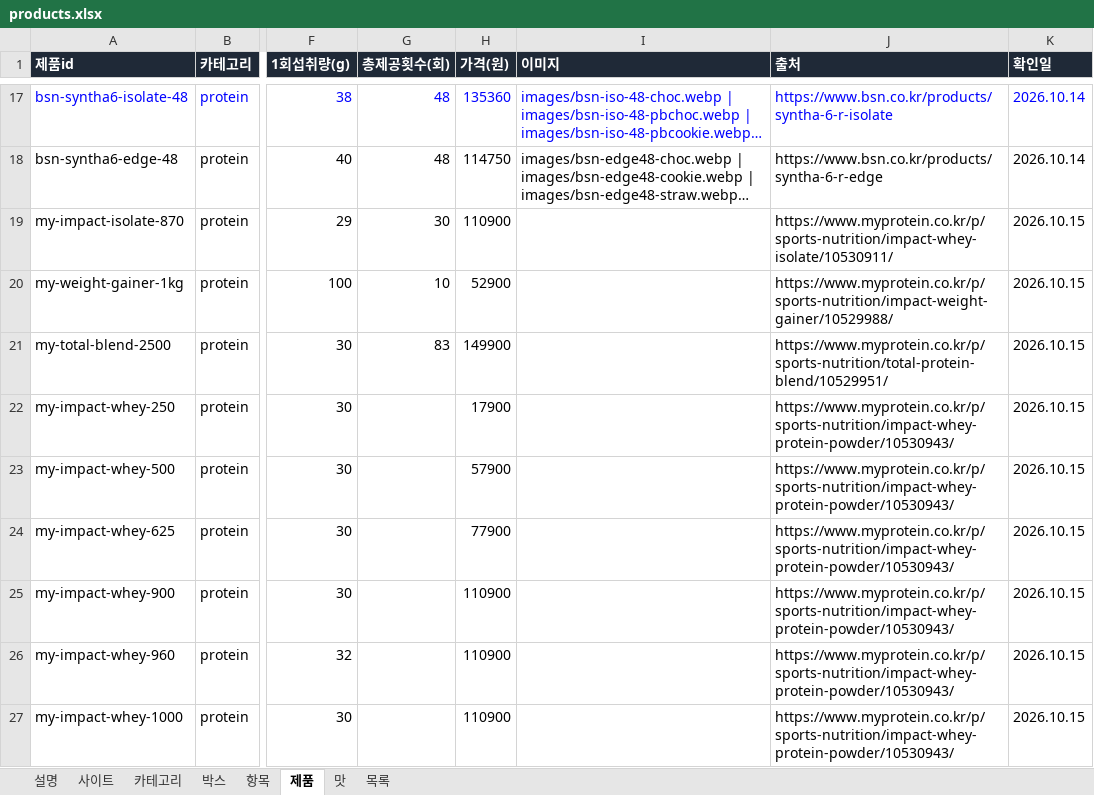
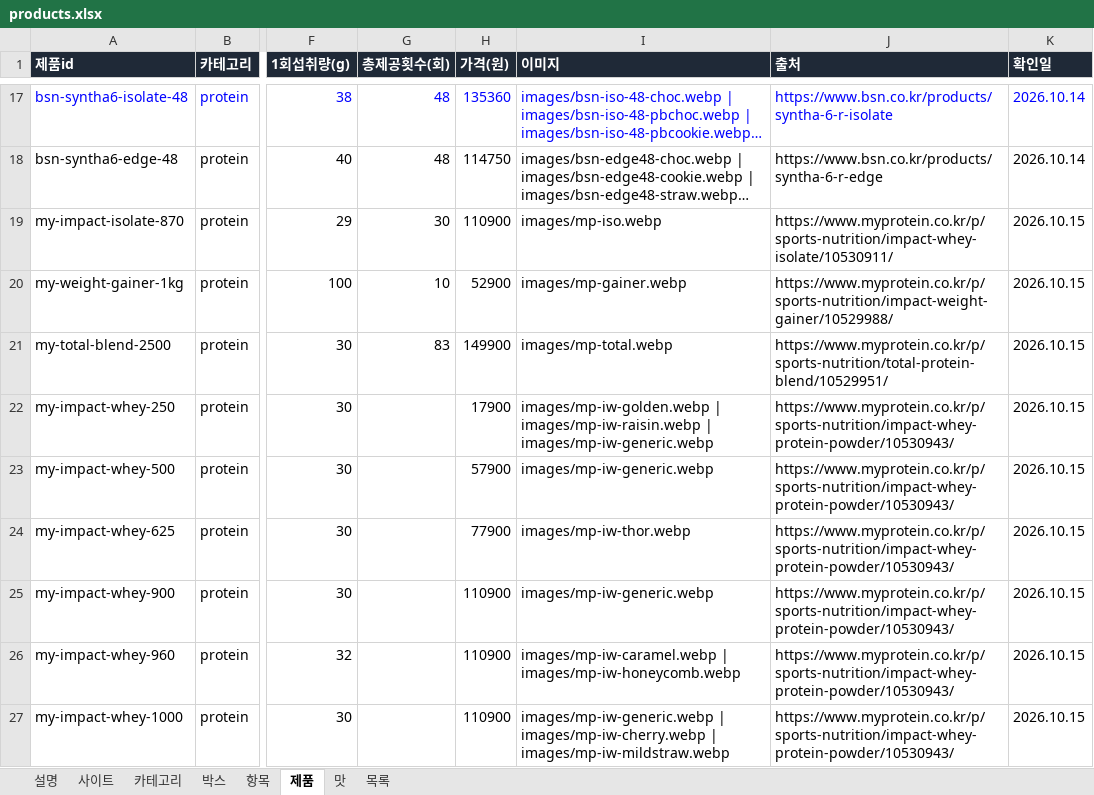
Before and after one commit to kdw123487-arch/foodcompare, an Excel workbook: data/products.xlsx, sheet 제품, drawn as a sheet; only a part is shown, gaps mark what is left out; long unchanged cells end in …; values as stored, in another font and other column widths than the file's, no borders; the diff covers the shown part only; the diff names each change by its address in the sheet, - before the commit and + after, or states it on an @@ line.

```diff
--- a/data/products.xlsx (sheet 제품)
+++ b/data/products.xlsx (sheet 제품)
-I19 (이미지): (empty)
+I19 (이미지): images/mp-iso.webp
-I20 (이미지): (empty)
+I20 (이미지): images/mp-gainer.webp
-I21 (이미지): (empty)
+I21 (이미지): images/mp-total.webp
-I22 (이미지): (empty)
+I22 (이미지): images/mp-iw-golden.webp | images/mp-iw-raisin.webp | images/mp-iw-generic.webp
-I23 (이미지): (empty)
+I23 (이미지): images/mp-iw-generic.webp
-I24 (이미지): (empty)
+I24 (이미지): images/mp-iw-thor.webp
-I25 (이미지): (empty)
+I25 (이미지): images/mp-iw-generic.webp
-I26 (이미지): (empty)
+I26 (이미지): images/mp-iw-caramel.webp | images/mp-iw-honeycomb.webp
-I27 (이미지): (empty)
+I27 (이미지): images/mp-iw-generic.webp | images/mp-iw-cherry.webp | images/mp-iw-mildstraw.webp
```
Also changed, not shown: 9 edited cells elsewhere in this sheet, 20 other files.
